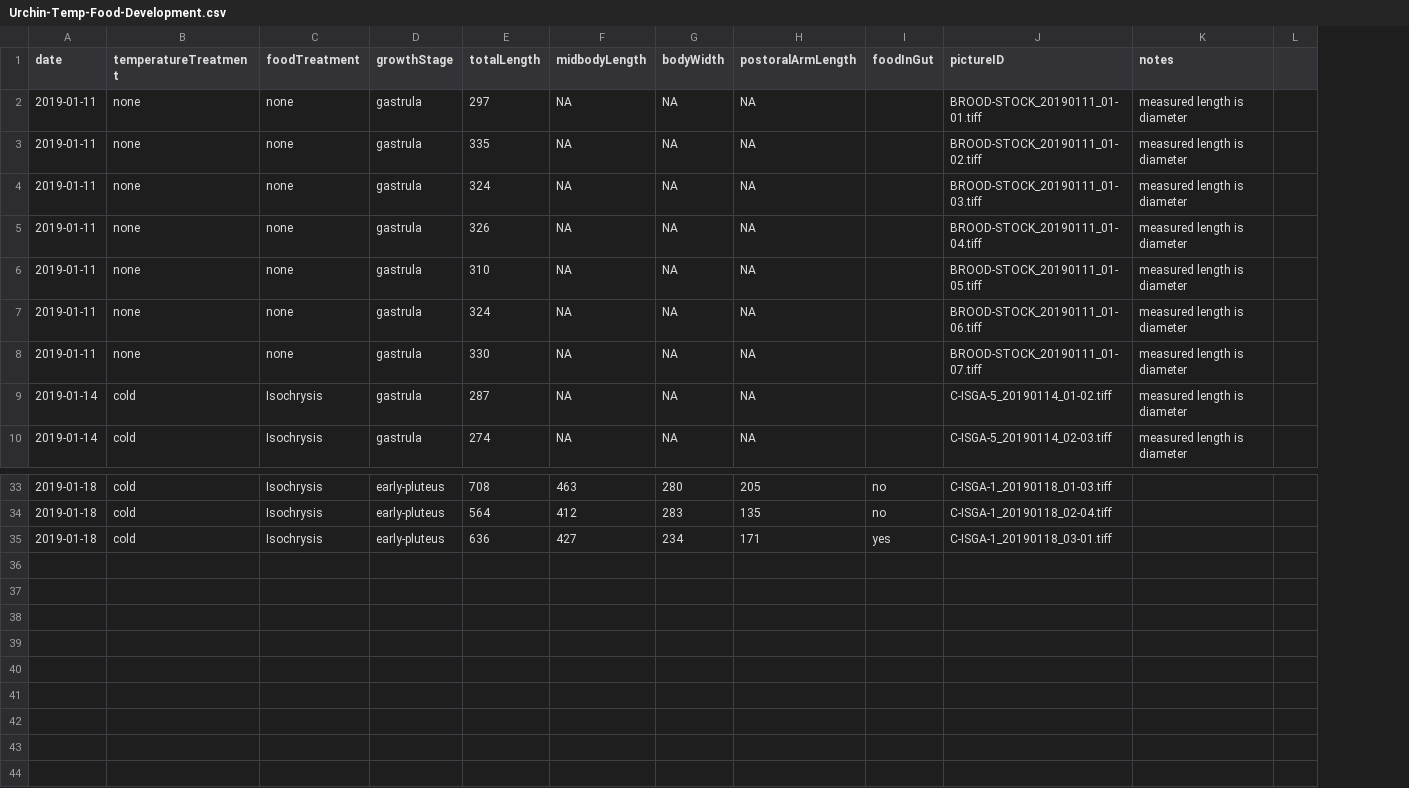
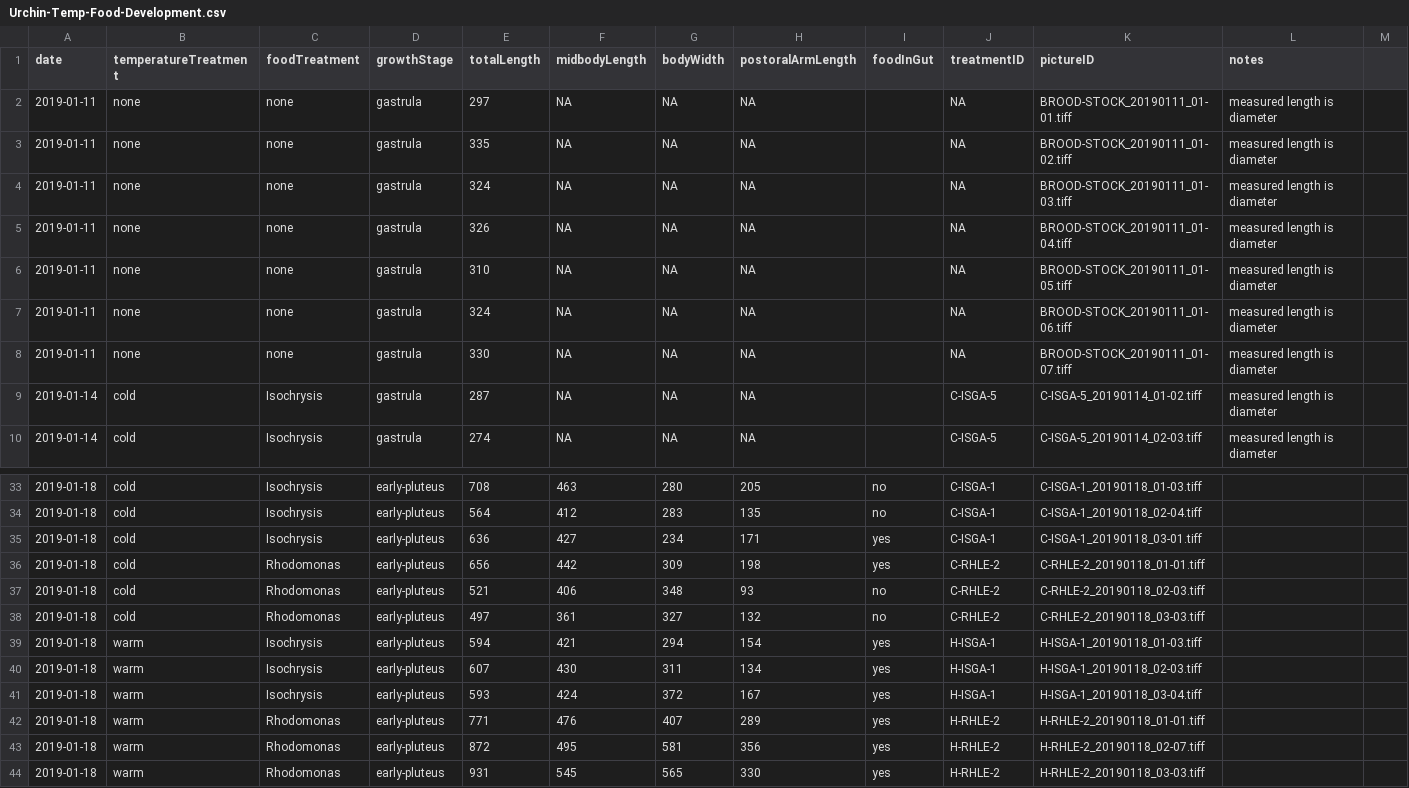
Before and after one commit to whippo/Urchin-Food-Temp, a CSV file: Urchin-Development/Urchin-Temp-Food-Development.csv, drawn as a sheet; only a part is shown, gaps mark what is left out; the diff names each change by its address in the sheet, - before the commit and + after, or states it on an @@ line.

Commit message:
Updated scripts and data urchin development
Catching up with urchin measurements and added graph of pooled treatments (food, temp)

```diff
--- a/Urchin-Development/Urchin-Temp-Food-Development.csv
+++ b/Urchin-Development/Urchin-Temp-Food-Development.csv
+column J (treatmentID), rows 2-10: NA | NA | NA | NA | NA | NA | NA | C-ISGA-5 | C-ISGA-5; rows 33-35: all C-ISGA-1
+row 36: 2019-01-18 | cold | Rhodomonas | early-pluteus | 656 | 442 | 309 | 198 | yes | C-RHLE-2 | C-RHLE-2_20190118_01-01.tiff
+row 37: 2019-01-18 | cold | Rhodomonas | early-pluteus | 521 | 406 | 348 | 93 | no | C-RHLE-2 | C-RHLE-2_20190118_02-03.tiff
+row 38: 2019-01-18 | cold | Rhodomonas | early-pluteus | 497 | 361 | 327 | 132 | no | C-RHLE-2 | C-RHLE-2_20190118_03-03.tiff
+row 39: 2019-01-18 | warm | Isochrysis | early-pluteus | 594 | 421 | 294 | 154 | yes | H-ISGA-1 | H-ISGA-1_20190118_01-03.tiff
+row 40: 2019-01-18 | warm | Isochrysis | early-pluteus | 607 | 430 | 311 | 134 | yes | H-ISGA-1 | H-ISGA-1_20190118_02-03.tiff
+row 41: 2019-01-18 | warm | Isochrysis | early-pluteus | 593 | 424 | 372 | 167 | yes | H-ISGA-1 | H-ISGA-1_20190118_03-04.tiff
+row 42: 2019-01-18 | warm | Rhodomonas | early-pluteus | 771 | 476 | 407 | 289 | yes | H-RHLE-2 | H-RHLE-2_20190118_01-01.tiff
+row 43: 2019-01-18 | warm | Rhodomonas | early-pluteus | 872 | 495 | 581 | 356 | yes | H-RHLE-2 | H-RHLE-2_20190118_02-07.tiff
+row 44: 2019-01-18 | warm | Rhodomonas | early-pluteus | 931 | 545 | 565 | 330 | yes | H-RHLE-2 | H-RHLE-2_20190118_03-03.tiff
```
Also changed, not shown: 1 other file.
